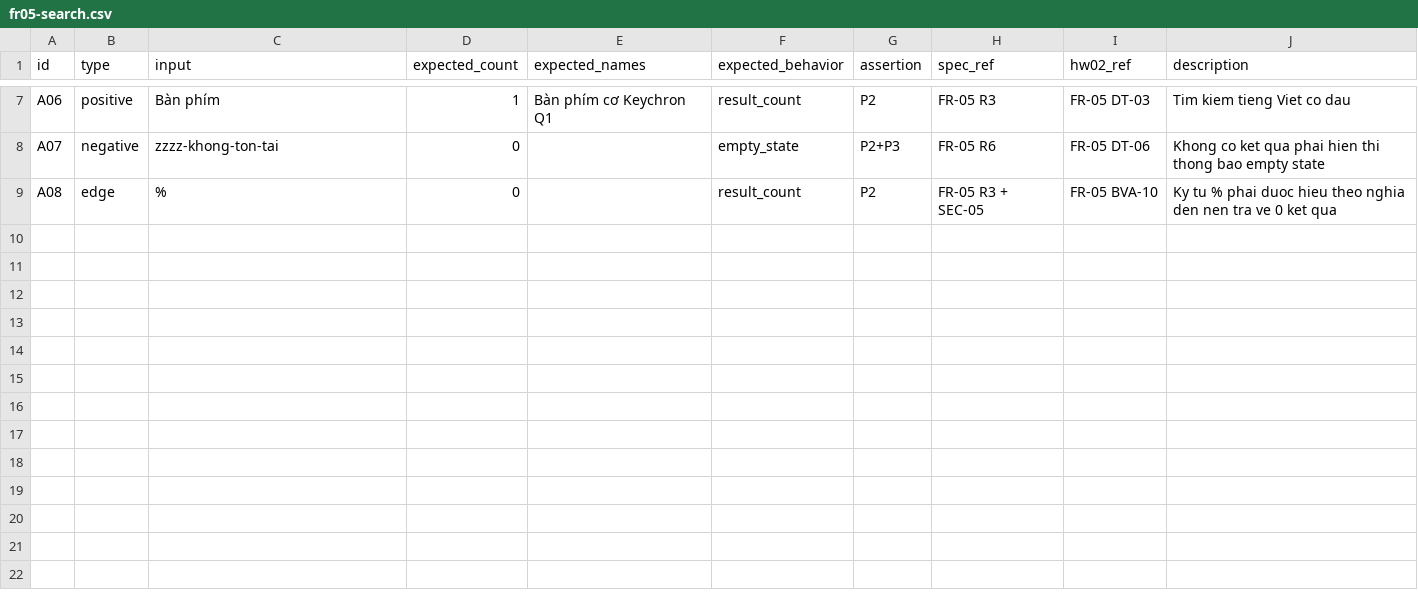
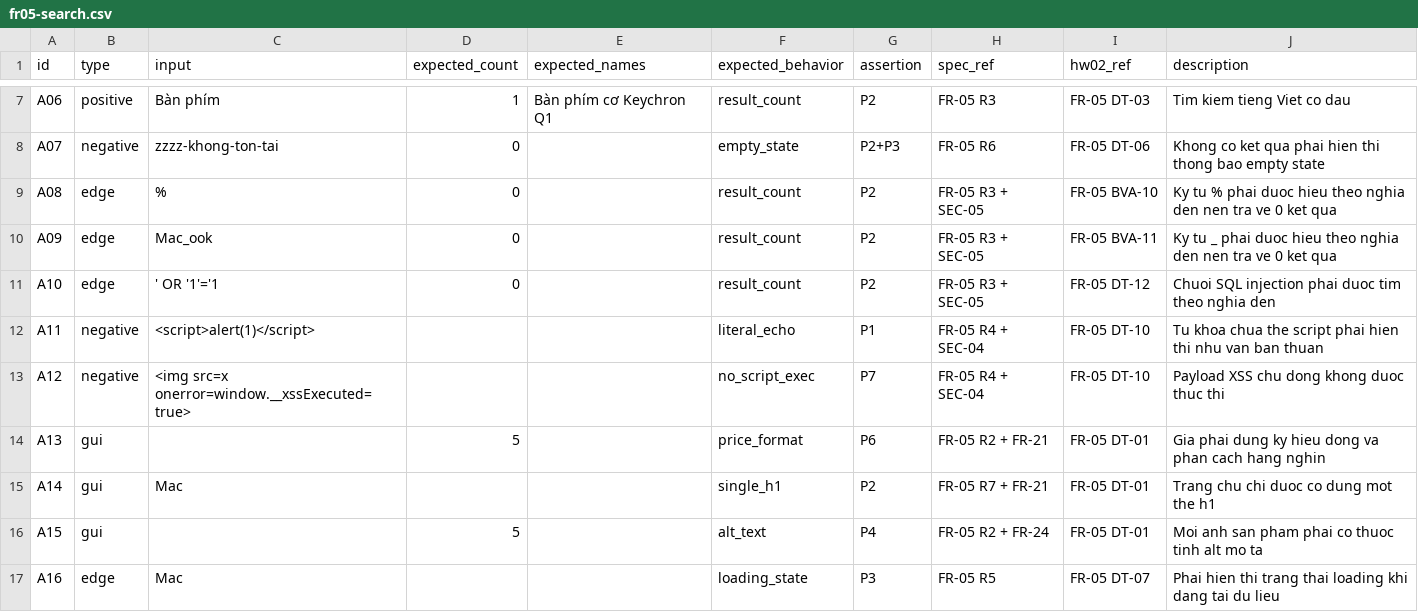
Before and after one commit to linhkhoi1309/eshop-sut-hw04-automation, a CSV file: data/fr05-search.csv, drawn as a sheet; only a part is shown, gaps mark what is left out; the diff names each change by its address in the sheet, - before the commit and + after, or states it on an @@ line.

Commit message:
test(FR-05): add security and GUI-contract cases A09-A16
Completes the 16-case FR-05 suite. New assertion patterns: P7 (page/JS state)
for the active-XSS probe, plus soft assertions so one run reports every
currency/alt defect instead of stopping at the first.

chromium: 6 passed, 10 failed. Each failure verified against the SUT before
being accepted as a defect (no assertion was weakened):
  A07 no empty-state message on a no-result search      (R6)
  A08 search "%"      -> all 5 products (LIKE wildcard)  (R3+SEC-05)
  A09 search "Mac_ook"-> 1 product ("_" is a wildcard)   (R3+SEC-05)
  A10 search "' OR '1'='1" -> all 5 products             (R3+SEC-05)
  A11 term injected into the DOM: the echo span contains
      a real <script> element                            (R4+SEC-04)
  A12 active payload EXECUTED (window.__xssExecuted=true)(R4+SEC-04)
  A13 prices render "30,000,000 VND", no ₫ symbol        (R2+FR-21)
  A14 two <h1> on the listing page                       (R7+FR-21)
  A15 all 5 product images have alt=""                   (R2+FR-24)
  A16 no loading state while the request is in flight    (R5)

```diff
--- a/data/fr05-search.csv
+++ b/data/fr05-search.csv
+row 10: A09 | edge | Mac_ook | 0 |  | result_count | P2 | FR-05 R3 + SEC-05 | FR-05 BVA-11 | Ky tu _ phai duoc hieu theo nghia den nen tra ve 0 ket qua
+row 11: A10 | edge | ' OR '1'='1 | 0 |  | result_count | P2 | FR-05 R3 + SEC-05 | FR-05 DT-12 | Chuoi SQL injection phai duoc tim theo nghia den
+row 12: A11 | negative | <script>alert(1)</script> |  |  | literal_echo | P1 | FR-05 R4 + SEC-04 | FR-05 DT-10 | Tu khoa chua the script phai hien thi nhu van ban thuan
+row 13: A12 | negative | <img src=x onerror=window.__xssExecuted=true> |  |  | no_script_exec | P7 | FR-05 R4 + SEC-04 | FR-05 DT-10 | Payload XSS chu dong khong duoc thuc thi
+row 14: A13 | gui |  | 5 |  | price_format | P6 | FR-05 R2 + FR-21 | FR-05 DT-01 | Gia phai dung ky hieu dong va phan cach hang nghin
+row 15: A14 | gui | Mac |  |  | single_h1 | P2 | FR-05 R7 + FR-21 | FR-05 DT-01 | Trang chu chi duoc co dung mot the h1
+row 16: A15 | gui |  | 5 |  | alt_text | P4 | FR-05 R2 + FR-24 | FR-05 DT-01 | Moi anh san pham phai co thuoc tinh alt mo ta
+row 17: A16 | edge | Mac |  |  | loading_state | P3 | FR-05 R5 | FR-05 DT-07 | Phai hien thi trang thai loading khi dang tai du lieu
```
Also changed, not shown: 1 other file.
